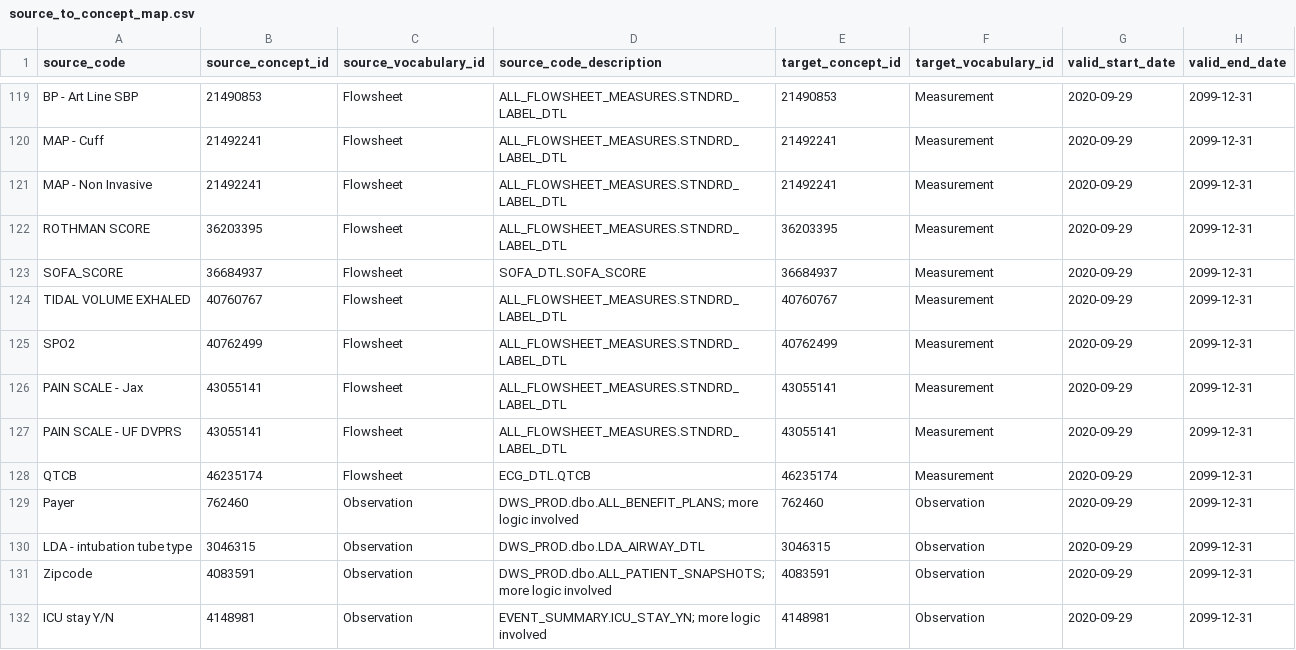
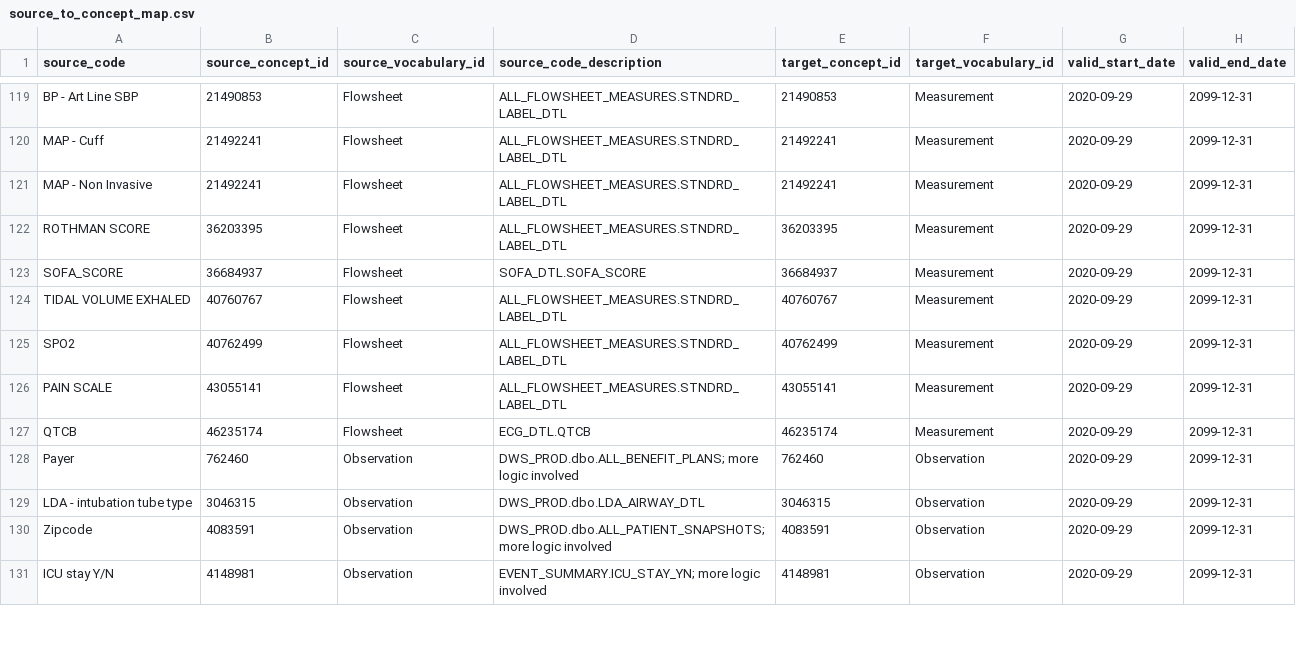
Before and after one commit to yankuic/omop_etl, a CSV file: omop_etl/templates/source_to_concept_map.csv, drawn as a sheet; only a part is shown, gaps mark what is left out.

Commit message:
Combine pain scale

```diff
--- a/omop_etl/templates/source_to_concept_map.csv
+++ b/omop_etl/templates/source_to_concept_map.csv
@@ -125,4 +125,3 @@ TIDAL VOLUME EXHALED	40760767	Flowsheet	ALL_FLOWSHEET_MEASURES.STNDRD_LABEL_DTL
 SPO2	40762499	Flowsheet	ALL_FLOWSHEET_MEASURES.STNDRD_LABEL_DTL	40762499	Measurement	2020-09-29	2099-12-31
-PAIN SCALE - Jax	43055141	Flowsheet	ALL_FLOWSHEET_MEASURES.STNDRD_LABEL_DTL	43055141	Measurement	2020-09-29	2099-12-31
-PAIN SCALE - UF DVPRS	43055141	Flowsheet	ALL_FLOWSHEET_MEASURES.STNDRD_LABEL_DTL	43055141	Measurement	2020-09-29	2099-12-31
+PAIN SCALE	43055141	Flowsheet	ALL_FLOWSHEET_MEASURES.STNDRD_LABEL_DTL	43055141	Measurement	2020-09-29	2099-12-31
 QTCB	46235174	Flowsheet	ECG_DTL.QTCB	46235174	Measurement	2020-09-29	2099-12-31
```
Also changed, not shown: 2 other files.
